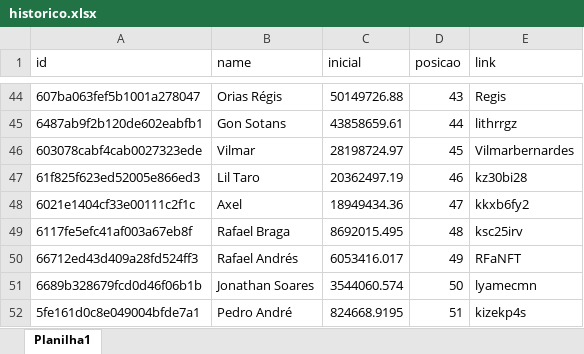
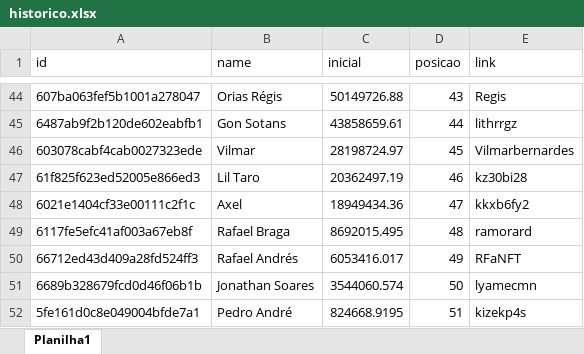
Before and after one commit to rk-fox/rk-fox.github.io, an Excel workbook: ranking/historico.xlsx, sheet Planilha1, drawn as a sheet; only a part is shown, gaps mark what is left out; values as stored, in another font and other column widths than the file's, no borders; the diff names each change by its address in the sheet, - before the commit and + after, or states it on an @@ line.

Commit message:
Add files via upload

```diff
--- a/ranking/historico.xlsx (sheet Planilha1)
+++ b/ranking/historico.xlsx (sheet Planilha1)
-E49 (link): ksc25irv
+E49 (link): ramorard
```
